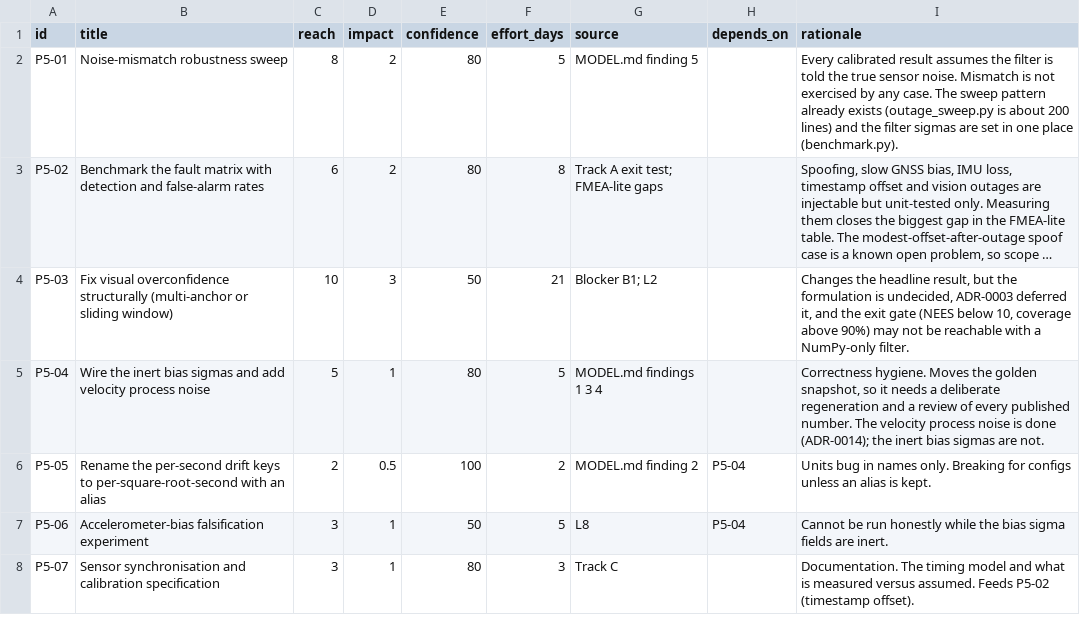
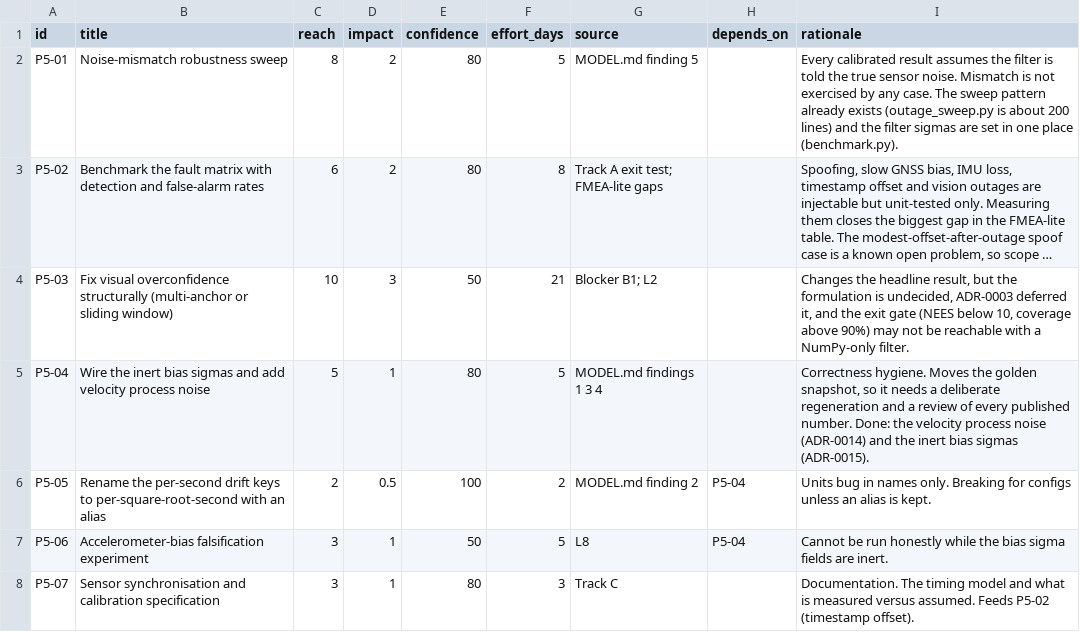
Before and after one commit to Telschow/contested-nav, a CSV file: docs/product_management/rice.csv, drawn as a sheet; only a part is shown; long unchanged cells end in …; the diff names each change by its address in the sheet, - before the commit and + after, or states it on an @@ line.

```diff
--- a/docs/product_management/rice.csv
+++ b/docs/product_management/rice.csv
-I5 (rationale): …published number. The velocity process noise is done (ADR-0014); the inert bias sigmas are not.
+I5 (rationale): …published number. Done: the velocity process noise (ADR-0014) and the inert bias sigmas (ADR-0015).
```
Also changed, not shown: 13 other files.
